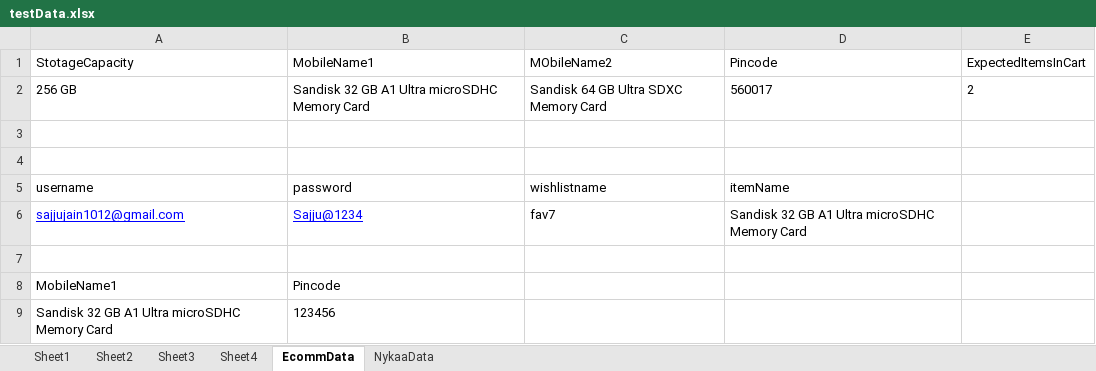
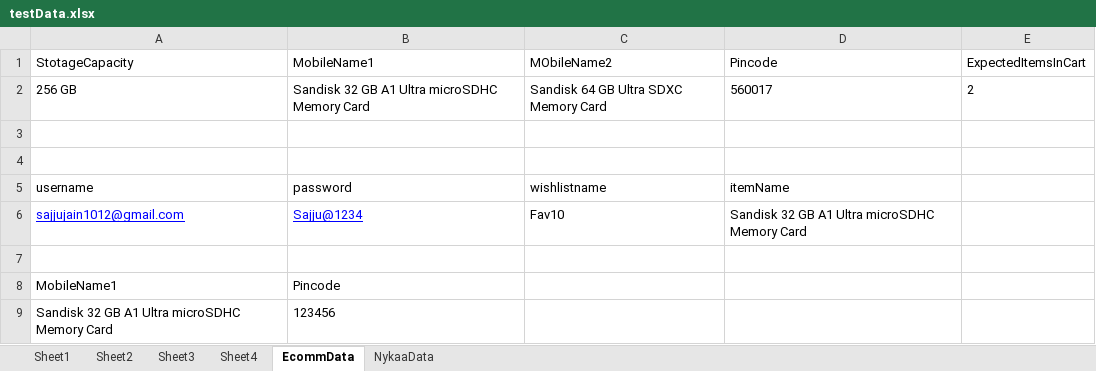
Before and after one commit to SajalJainTY/HCLDemo, an Excel workbook: AssignmentProject/MobileData/testData.xlsx, sheet EcommData, drawn as a sheet; values as stored, in another font and other column widths than the file's, no borders; the diff names each change by its address in the sheet, - before the commit and + after, or states it on an @@ line.

```diff
--- a/AssignmentProject/MobileData/testData.xlsx (sheet EcommData)
+++ b/AssignmentProject/MobileData/testData.xlsx (sheet EcommData)
-C6 (MObileName2): fav7
+C6 (MObileName2): Fav10
```
Also changed, not shown: sheet NykaaData, 7 other files.
